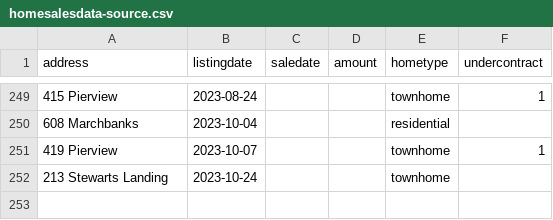
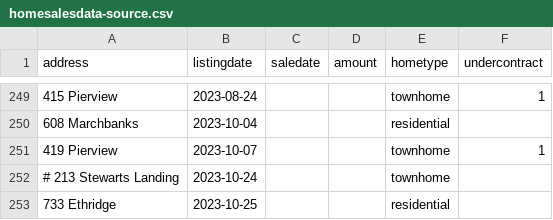
Before and after one commit to robhanssen/glenlake-homesales, a CSV file: sources/homesalesdata-source.csv, drawn as a sheet; only a part is shown, gaps mark what is left out.

Commit message:
new listing, removed listing

```diff
--- a/sources/homesalesdata-source.csv
+++ b/sources/homesalesdata-source.csv
@@ -251,2 +251,3 @@
 419 Pierview,2023-10-07,,,townhome,1
-213 Stewarts Landing,2023-10-24,,,townhome,
+# 213 Stewarts Landing,2023-10-24,,,townhome,
+733 Ethridge,2023-10-25,,,residential,
```
